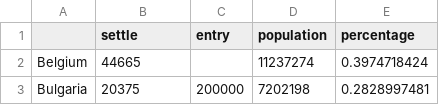
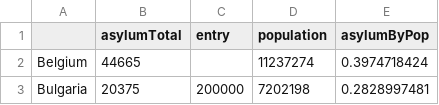
Before and after one commit to kentakodama/Das-Map, a CSV file: migration.csv, drawn as a sheet; only a part is shown.

Commit message:
changed migration file column names

```diff
--- a/migration.csv
+++ b/migration.csv
@@ -1,2 +1,2 @@
-,settle,entry,population,percentage
+,asylumTotal,entry,population,asylumByPop
 Belgium,44665,,11237274,0.3974718424
```
Also changed, not shown: 1 other file.
